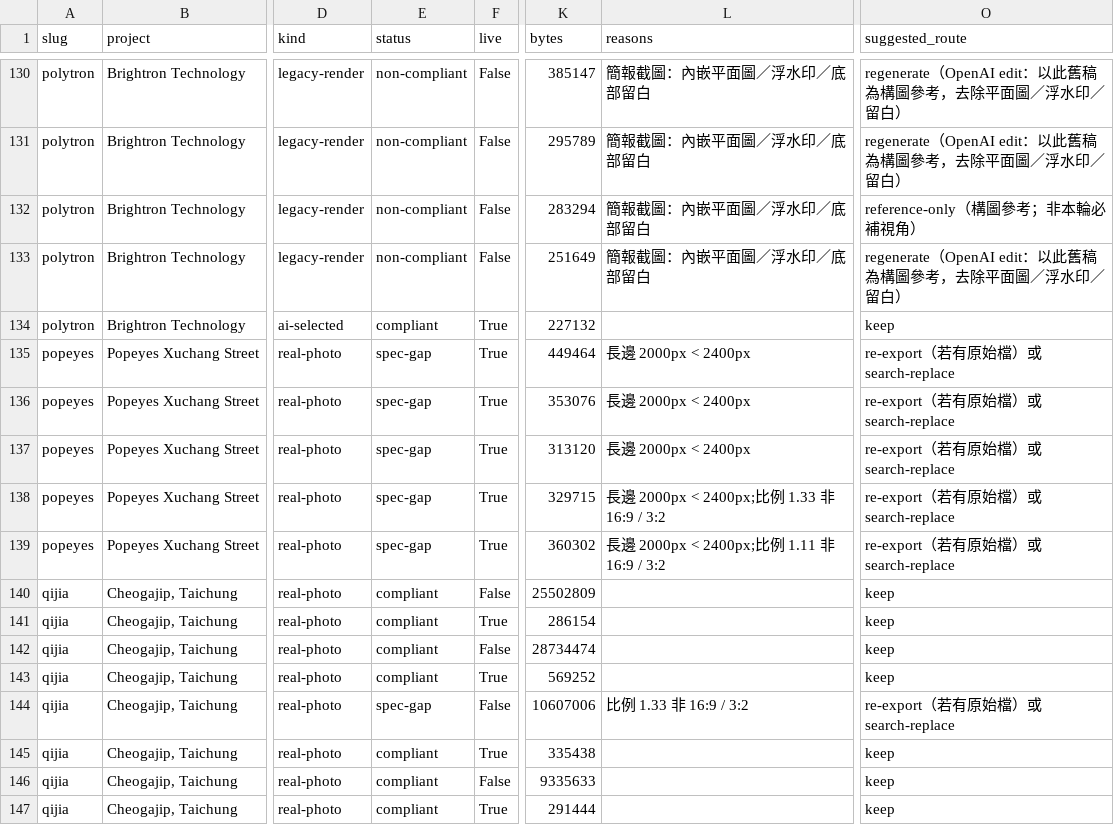
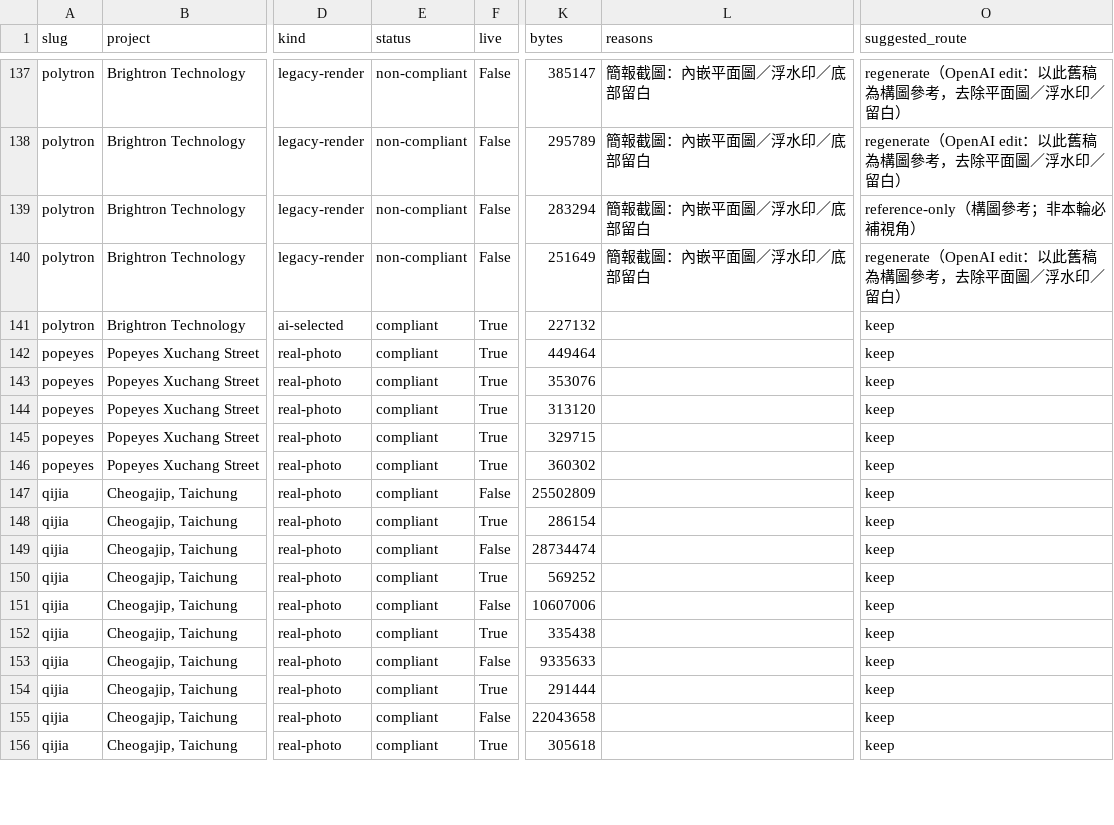
Before and after one commit to aiadminhq/hq-design-website, a CSV file: docs/photo-audit/inventory.csv, drawn as a sheet; only a part is shown, gaps mark what is left out; the shorter side is filled out with more unchanged rows; addresses are those after the commit; the diff covers the shown part only; the diff names each change by its address in the sheet, - before the commit and + after, or states it on an @@ line.

```diff
--- a/docs/photo-audit/inventory.csv
+++ b/docs/photo-audit/inventory.csv
-E142:E146 (status): spec-gap
+E142:E146 (status): compliant
-L142:L144 (reasons): 長邊 2000px < 2400px
+L142:L144 (reasons): (empty)
-O142:O146 (suggested_route): re-export（若有原始檔）或 search-replace
+O142:O146 (suggested_route): keep
-L145 (reasons): 長邊 2000px < 2400px;比例 1.33 非 16:9 / 3:2
+L145 (reasons): (empty)
-L146 (reasons): 長邊 2000px < 2400px;比例 1.11 非 16:9 / 3:2
+L146 (reasons): (empty)
-E151 (status): spec-gap
+E151 (status): compliant
-L151 (reasons): 比例 1.33 非 16:9 / 3:2
+L151 (reasons): (empty)
-O151 (suggested_route): re-export（若有原始檔）或 search-replace
+O151 (suggested_route): keep
```
Also changed, not shown: 7 added rows and 70 edited cells elsewhere in this file, docs/photo-audit/regeneration-queue.csv, 38 other files.
